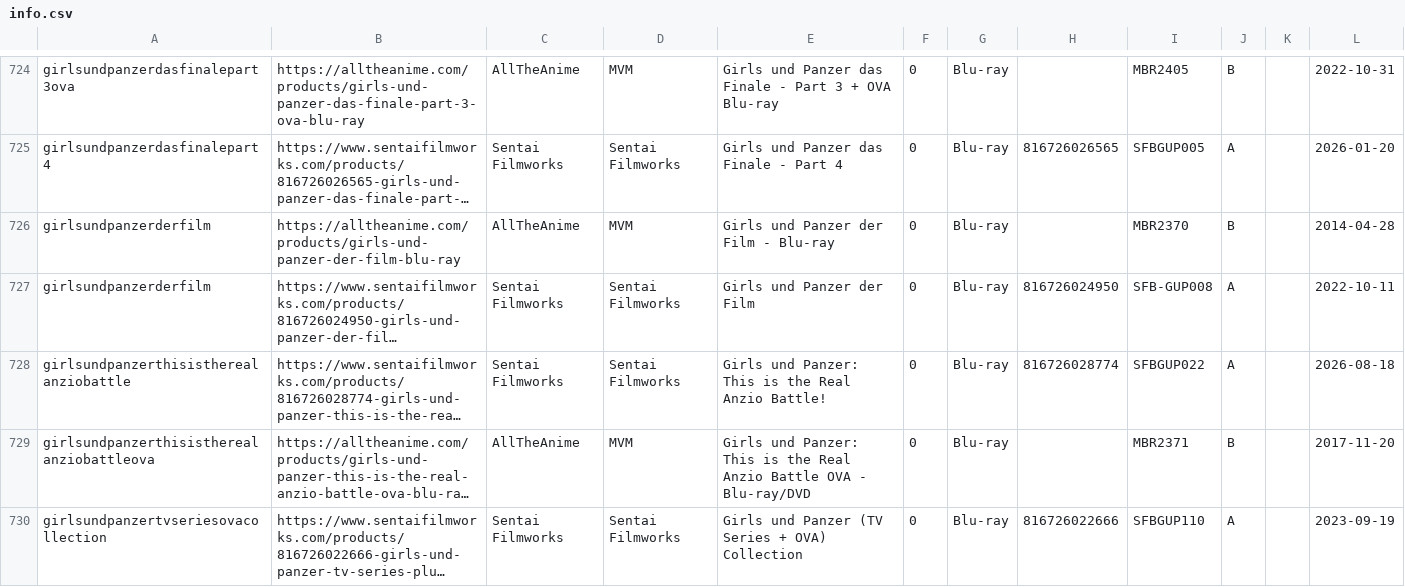
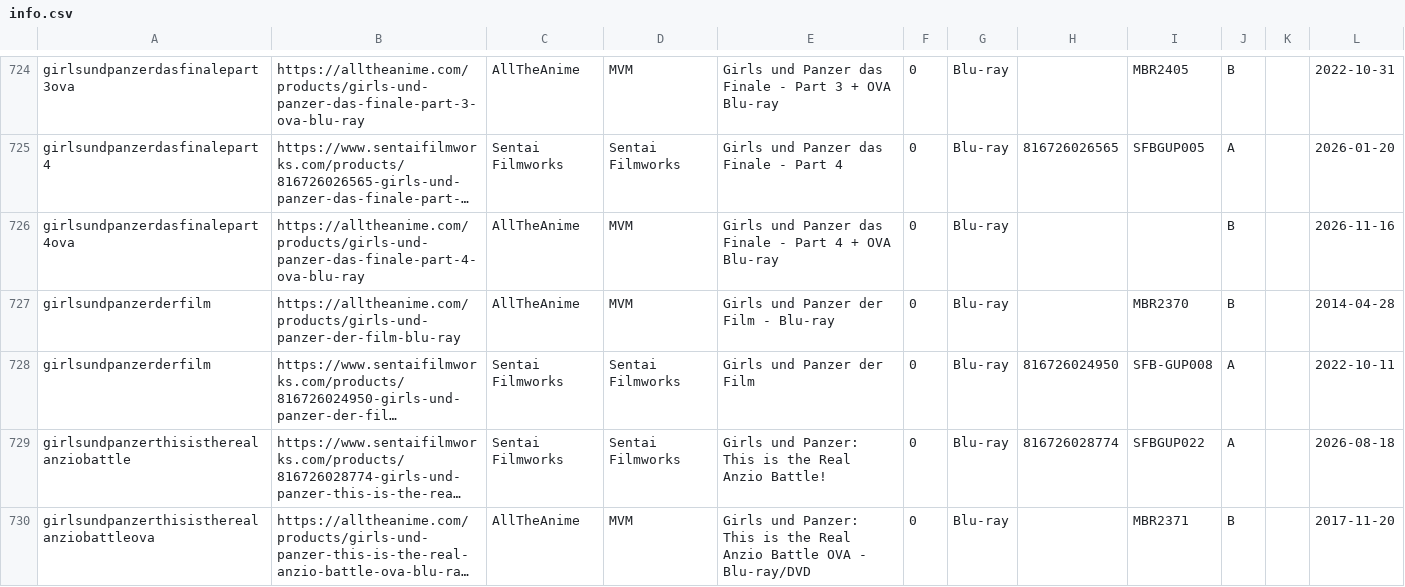
Before and after one commit to animerelease/animerelease.github.io, a CSV file: info.csv, drawn as a sheet; only a part is shown, gaps mark what is left out; the shorter side is filled out with more unchanged rows; long unchanged cells end in …; the diff names each change by its address in the sheet, - before the commit and + after, or states it on an @@ line.

```diff
--- a/info.csv
+++ b/info.csv
+row 726: girlsundpanzerdasfinalepart4ova | https://alltheanime.com/products/girls-und-panzer-das-finale-part-4-ova-blu-ray | AllTheAnime | MVM | Girls und Panzer das Finale - Part 4 + OVA Blu-ray | 0 | Blu-ray |  |  | B |  | 2026-11-16
```
Also changed, not shown: books.csv, series.csv, 4 other files.
